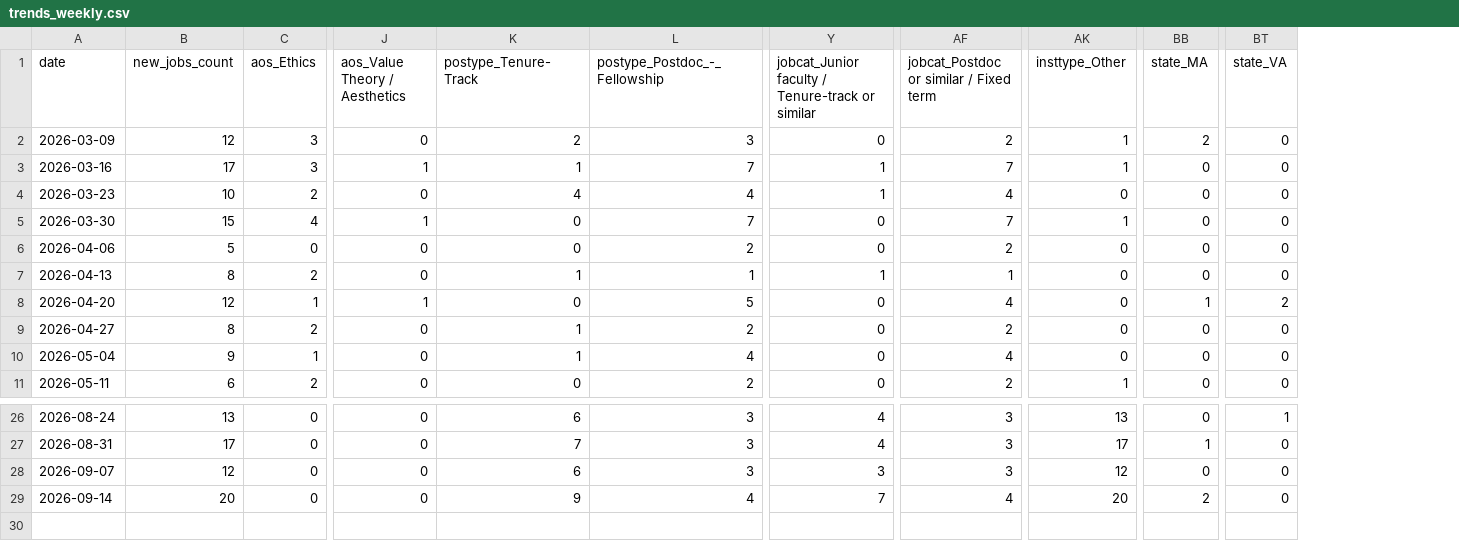
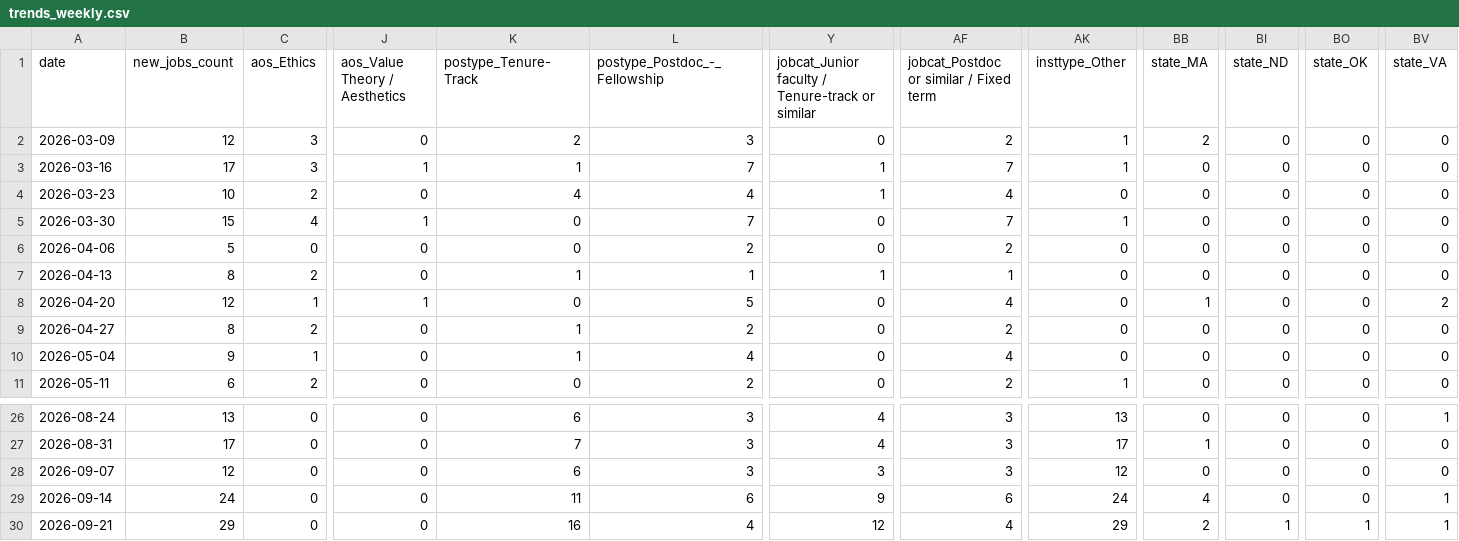
Before and after one commit to 7tzjtxxgh2-jpg/Claude-Phil-Jobs-Tracker, a CSV file: data/trends_weekly.csv, drawn as a sheet; only a part is shown, gaps mark what is left out; addresses are those after the commit; rows hold the shown columns only; the diff names each change by its address in the sheet, - before the commit and + after, or states it on an @@ line.

```diff
--- a/data/trends_weekly.csv
+++ b/data/trends_weekly.csv
+column BI (state_ND), rows 2-11: all 0; rows 26-29: all 0
+column BO (state_OK), rows 2-11: all 0; rows 26-29: all 0
-B29 (new_jobs_count): 20
+B29 (new_jobs_count): 24
-K29 (postype_Tenure-Track): 9
+K29 (postype_Tenure-Track): 11
-L29 (postype_Postdoc_-_Fellowship): 4
+L29 (postype_Postdoc_-_Fellowship): 6
-Y29: 7
+Y29: 9
-AF29: 4
+AF29: 6
-AK29 (insttype_Other): 20
+AK29 (insttype_Other): 24
-BB29 (state_MA): 2
+BB29 (state_MA): 4
-BV29 (state_VA): 0
+BV29 (state_VA): 1
+row 30: 2026-09-21 | 29 | 0 | 0 | 16 | 4 | 12 | 4 | 29 | 2 | 1 | 1 | 1
```
Also changed, not shown: 9 other files.
